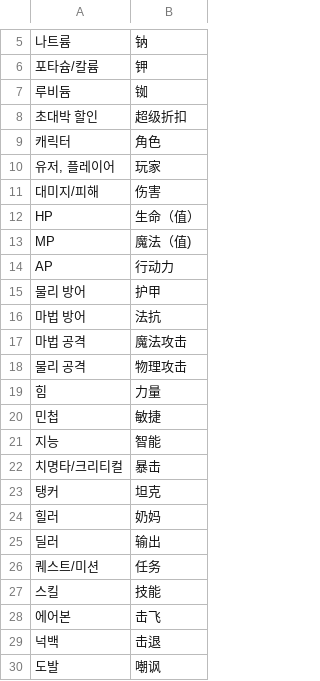
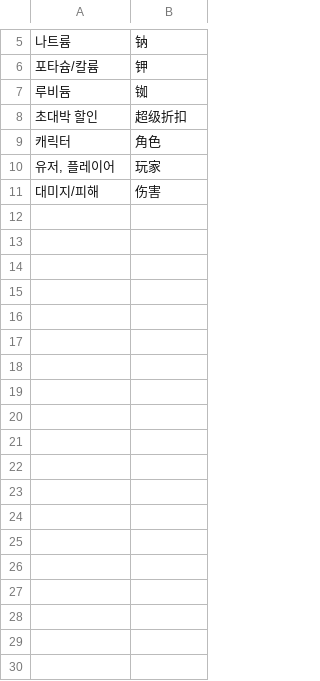
Before and after one commit to donghwan2/translate-ai, a CSV file: statistics/Translate_Korean_Chinese_LIGHT.csv, drawn as a sheet; only a part is shown, gaps mark what is left out; the diff names each change by its address in the sheet, - before the commit and + after, or states it on an @@ line.

Commit message:
Add files via upload

```diff
--- a/statistics/Translate_Korean_Chinese_LIGHT.csv
+++ b/statistics/Translate_Korean_Chinese_LIGHT.csv
-row 12: HP | 生命（值）
-row 13: MP | 魔法（值)
-row 14: AP | 行动力
-row 15: 물리 방어 | 护甲
-row 16: 마법 방어 | 法抗
-row 17: 마법 공격 | 魔法攻击
-row 18: 물리 공격 | 物理攻击
-row 19: 힘 | 力量
-row 20: 민첩 | 敏捷
-row 21: 지능 | 智能
-row 22: 치명타/크리티컬 | 暴击
-row 23: 탱커 | 坦克
-row 24: 힐러 | 奶妈
-row 25: 딜러 | 输出
-row 26: 퀘스트/미션 | 任务
-row 27: 스킬 | 技能
-row 28: 에어본 | 击飞
-row 29: 넉백 | 击退
-row 30: 도발 | 嘲讽
```
